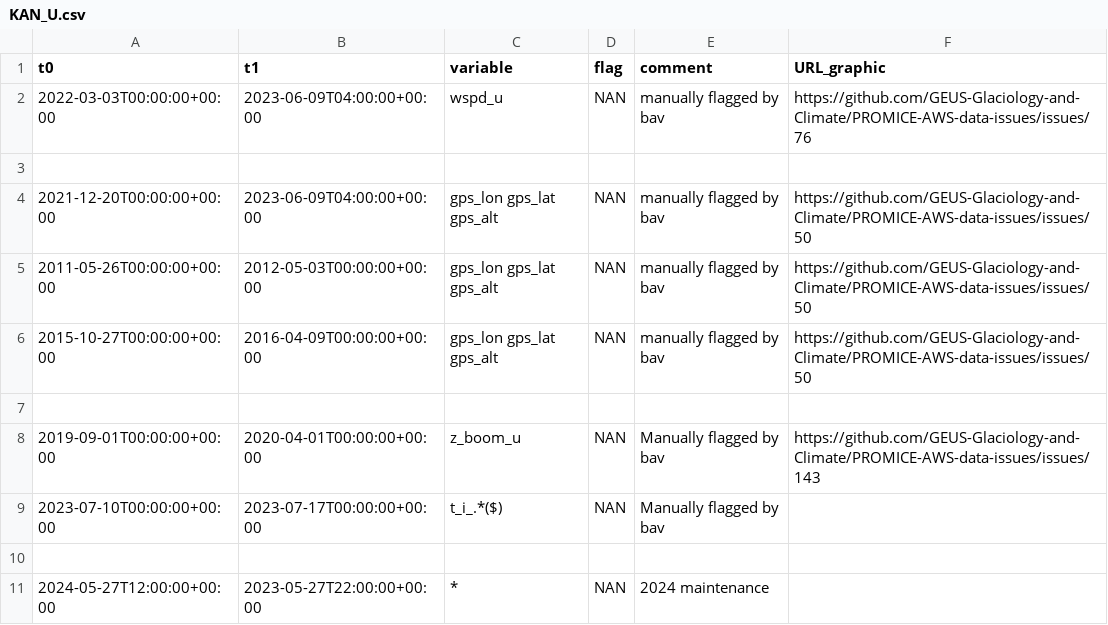
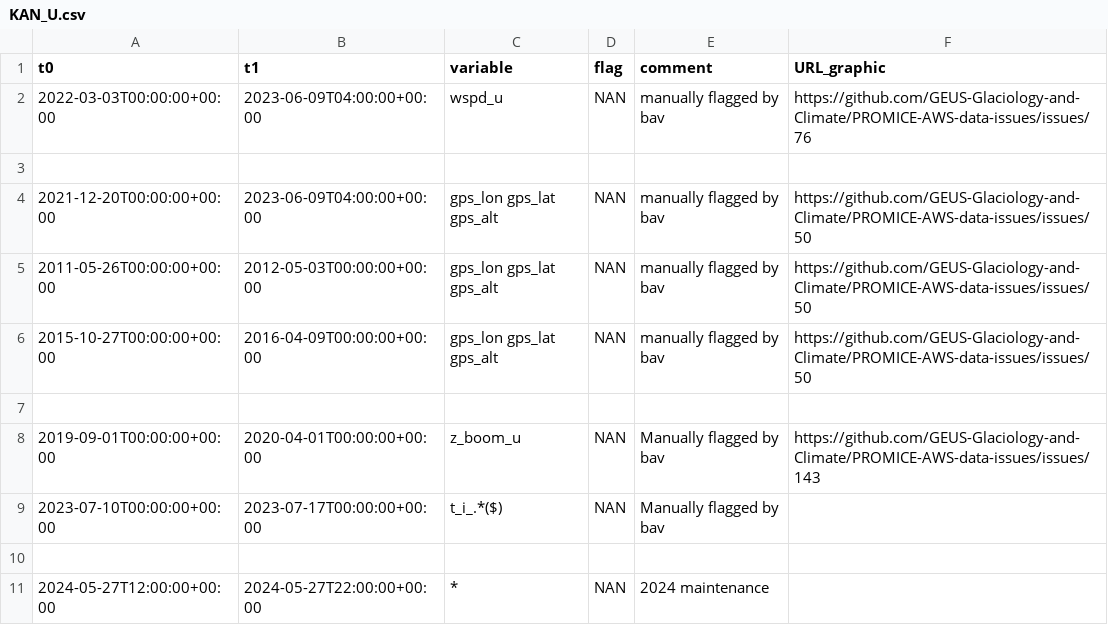
Before and after one commit to GEUS-Glaciology-and-Climate/PROMICE-AWS-data-issues, a CSV file: flags/KAN_U.csv, drawn as a sheet.

Commit message:
typo fix at KAN_U

```diff
--- a/flags/KAN_U.csv
+++ b/flags/KAN_U.csv
@@ -10,2 +10,2 @@ t0,t1,variable,flag,comment,URL_graphic
 
-2024-05-27T12:00:00+00:00,2023-05-27T22:00:00+00:00,*,NAN,2024 maintenance,
+2024-05-27T12:00:00+00:00,2024-05-27T22:00:00+00:00,*,NAN,2024 maintenance,
```
